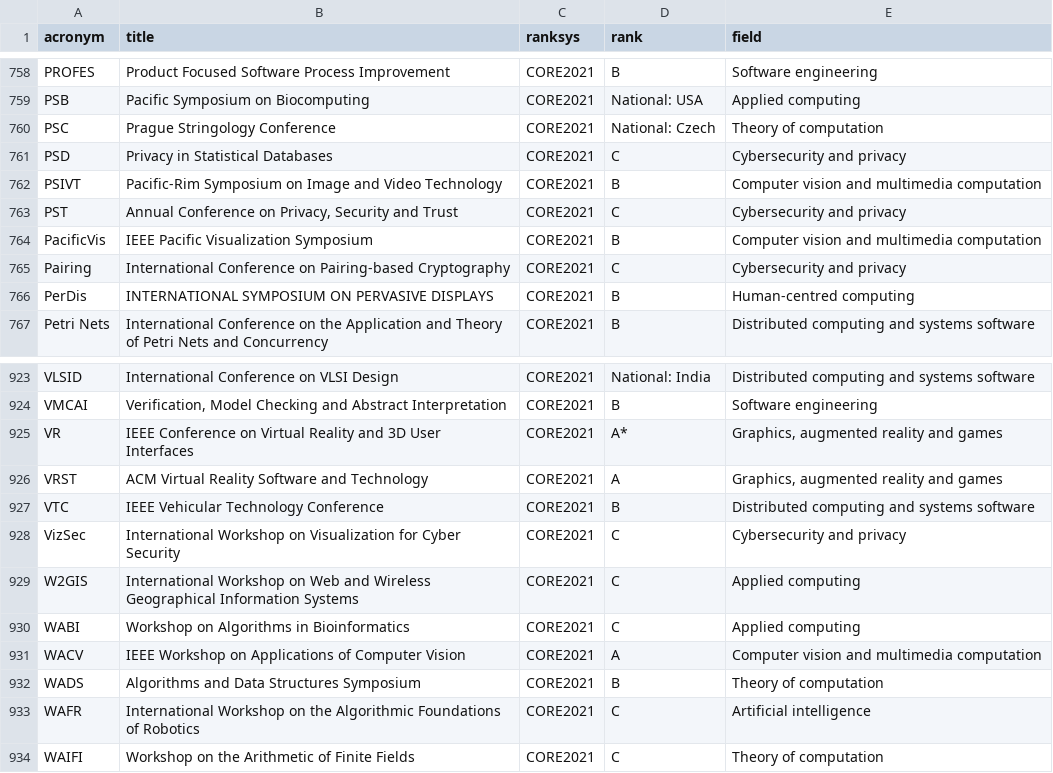
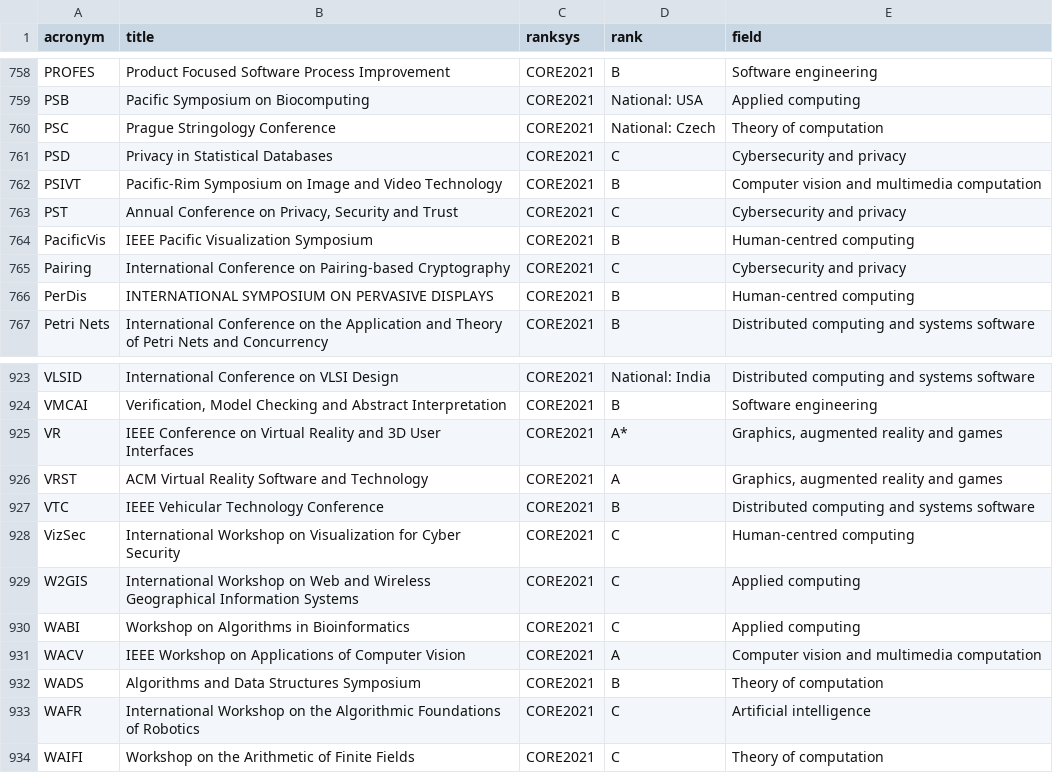
Before and after one commit to lucjaulmes/cfp-timeline, a CSV file: core.csv, drawn as a sheet; only a part is shown, gaps mark what is left out.

```diff
--- a/core.csv
+++ b/core.csv
@@ -763,3 +763,3 @@ PSIVT;Pacific-Rim Symposium on Image and Video Technology;CORE2021;B;Computer vi
 PST;Annual Conference on Privacy, Security and Trust;CORE2021;C;Cybersecurity and privacy
-PacificVis;IEEE Pacific Visualization Symposium;CORE2021;B;Computer vision and multimedia computation
+PacificVis;IEEE Pacific Visualization Symposium;CORE2021;B;Human-centred computing
 Pairing;International Conference on Pairing-based Cryptography;CORE2021;C;Cybersecurity and privacy
@@ -927,3 +927,3 @@ VRST;ACM Virtual Reality Software and Technology;CORE2021;A;Graphics, augmented
 VTC;IEEE Vehicular Technology Conference;CORE2021;B;Distributed computing and systems software
-VizSec;International Workshop on Visualization for Cyber Security;CORE2021;C;Cybersecurity and privacy
+VizSec;International Workshop on Visualization for Cyber Security;CORE2021;C;Human-centred computing
 W2GIS;International Workshop on Web and Wireless Geographical Information Systems;CORE2021;C;Applied computing
```
Also changed, not shown: 2 other files.
